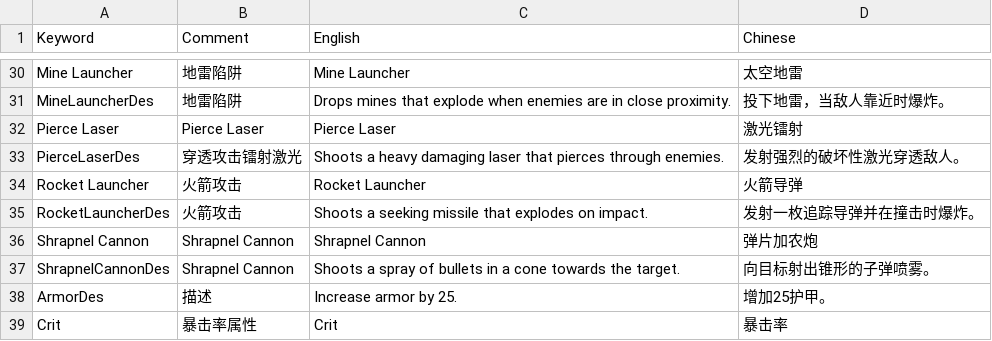
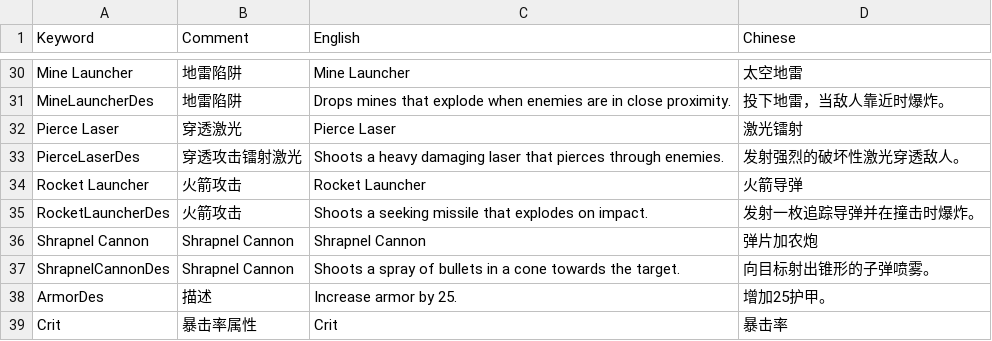
Before and after one commit to cloudhu/skywalker2088, a CSV file: assets/configs/duolingo.csv, drawn as a sheet; only a part is shown, gaps mark what is left out.

```diff
--- a/assets/configs/duolingo.csv
+++ b/assets/configs/duolingo.csv
@@ -31,3 +31,3 @@ Mine Launcher,地雷陷阱,Mine Launcher,太空地雷
 MineLauncherDes,地雷陷阱,Drops mines that explode when enemies are in close proximity.,投下地雷，当敌人靠近时爆炸。
-Pierce Laser,Pierce Laser,Pierce Laser,激光镭射
+Pierce Laser,穿透激光,Pierce Laser,激光镭射
 PierceLaserDes,穿透攻击镭射激光,Shoots a heavy damaging laser that pierces through enemies.,发射强烈的破坏性激光穿透敌人。
```
Also changed, not shown: 4 other files.
